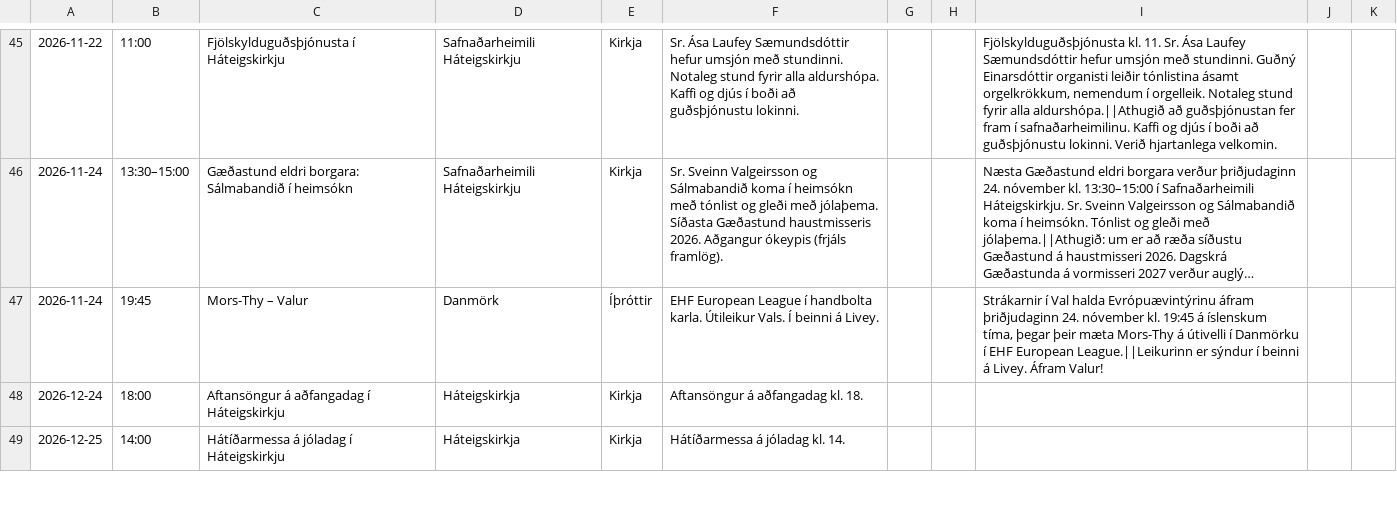
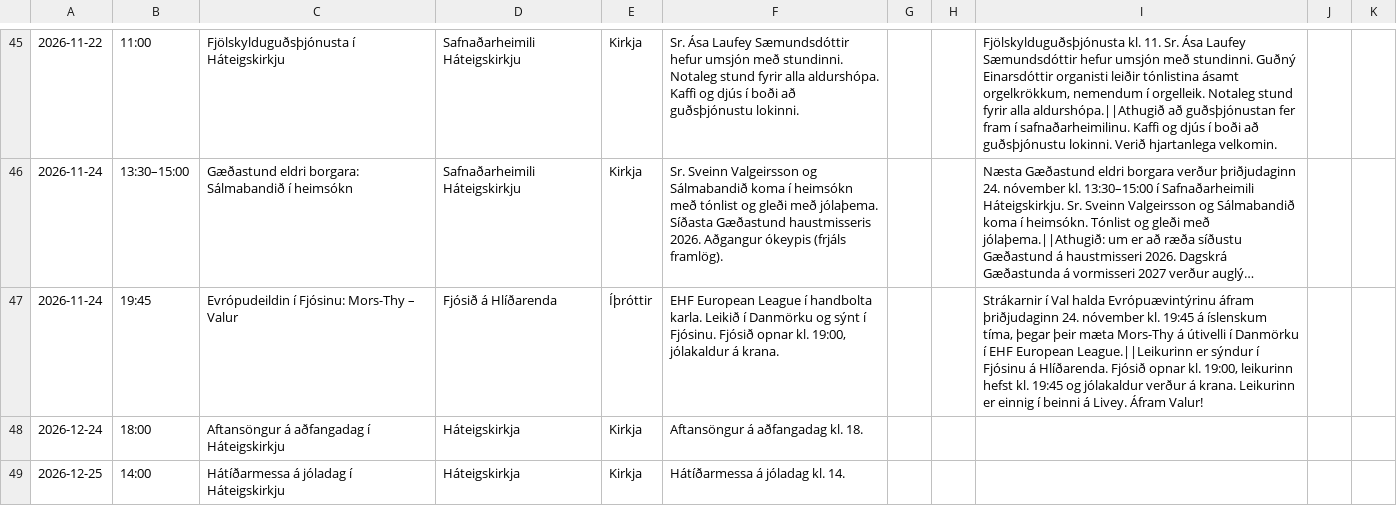
Before and after one commit to enzkrz/hlidaposturinn, a CSV file: data/events.csv, drawn as a sheet; only a part is shown, gaps mark what is left out; long unchanged cells end in …; the diff names each change by its address in the sheet, - before the commit and + after, or states it on an @@ line.

```diff
--- a/data/events.csv
+++ b/data/events.csv
-C47: Mors-Thy – Valur
+C47: Evrópudeildin í Fjósinu: Mors-Thy – Valur
-D47: Danmörk
+D47: Fjósið á Hlíðarenda
-F47: …handbolta karla. Útileikur Vals. Í beinni á Livey.
+F47: …handbolta karla. Leikið í Danmörku og sýnt í Fjósinu. Fjósið opnar kl. 19:00, jólakaldur á krana.
-I47: …sýndur í beinni á…
+I47: …sýndur í Fjósinu á Hlíðarenda. Fjósið opnar kl. 19:00, leikurinn hefst kl. 19:45 og jólakaldur verður á krana. Leikurinn er einnig í beinni á…
```
